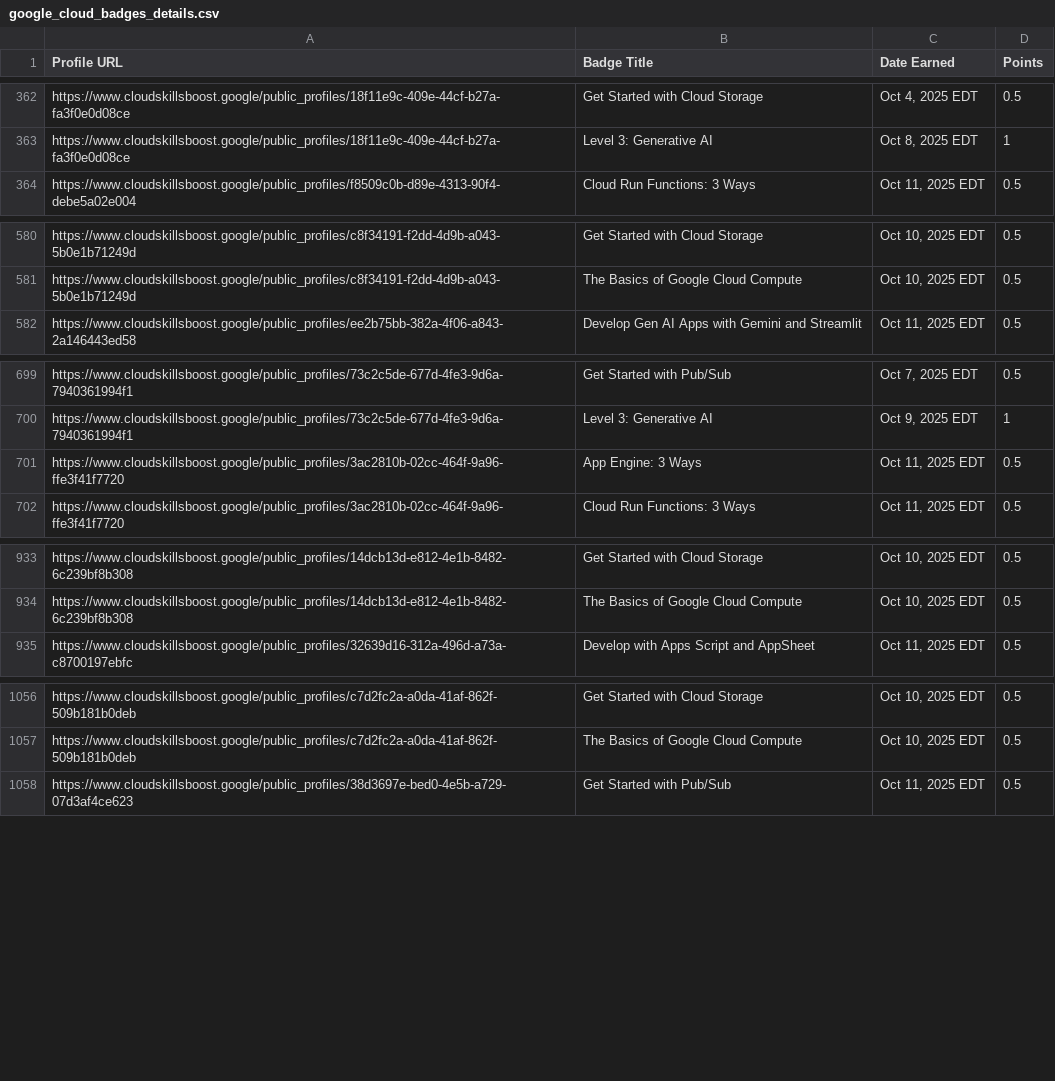
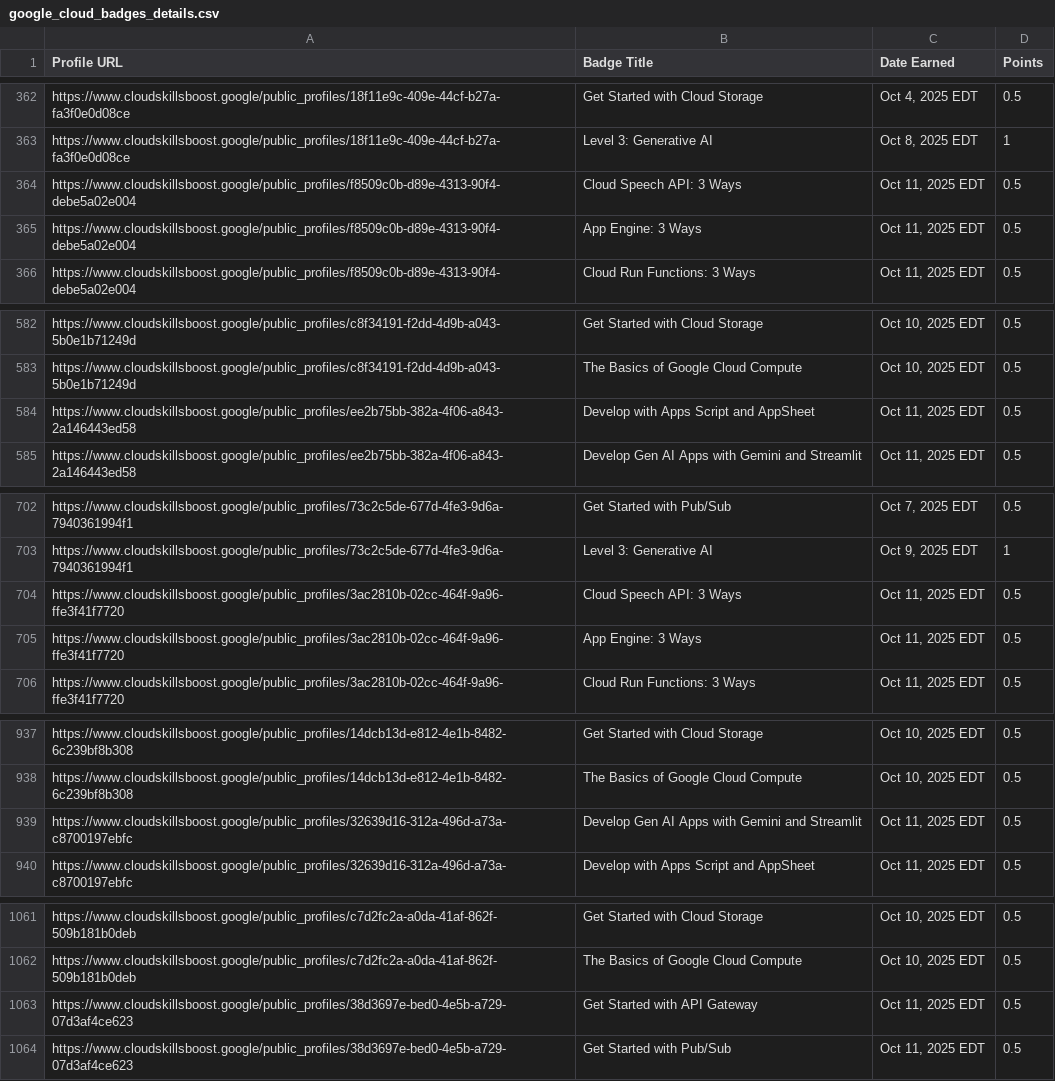
Before and after one commit to mohitsharmas97/leaderboard_gdg, a CSV file: google_cloud_badges_details.csv, drawn as a sheet; only a part is shown, gaps mark what is left out; the diff covers the shown part only.

```diff
--- a/google_cloud_badges_details.csv
+++ b/google_cloud_badges_details.csv
@@ -363,2 +363,4 @@ https://www.cloudskillsboost.google/public_profiles/18f11e9c-409e-44cf-b27a-fa3f
 https://www.cloudskillsboost.google/public_profiles/18f11e9c-409e-44cf-b27a-fa3f0e0d08ce,Level 3: Generative AI,"Oct  8, 2025 EDT",1
+https://www.cloudskillsboost.google/public_profiles/f8509c0b-d89e-4313-90f4-debe5a02e004,Cloud Speech API: 3 Ways,"Oct 11, 2025 EDT",0.5
+https://www.cloudskillsboost.google/public_profiles/f8509c0b-d89e-4313-90f4-debe5a02e004,App Engine: 3 Ways,"Oct 11, 2025 EDT",0.5
 https://www.cloudskillsboost.google/public_profiles/f8509c0b-d89e-4313-90f4-debe5a02e004,Cloud Run Functions: 3 Ways,"Oct 11, 2025 EDT",0.5
@@ -581,2 +583,3 @@ https://www.cloudskillsboost.google/public_profiles/c8f34191-f2dd-4d9b-a043-5b0e
 https://www.cloudskillsboost.google/public_profiles/c8f34191-f2dd-4d9b-a043-5b0e1b71249d,The Basics of Google Cloud Compute,"Oct 10, 2025 EDT",0.5
+https://www.cloudskillsboost.google/public_profiles/ee2b75bb-382a-4f06-a843-2a146443ed58,Develop with Apps Script and AppSheet,"Oct 11, 2025 EDT",0.5
 https://www.cloudskillsboost.google/public_profiles/ee2b75bb-382a-4f06-a843-2a146443ed58,Develop Gen AI Apps with Gemini and Streamlit,"Oct 11, 2025 EDT",0.5
@@ -700,2 +703,3 @@ https://www.cloudskillsboost.google/public_profiles/73c2c5de-677d-4fe3-9d6a-7940
 https://www.cloudskillsboost.google/public_profiles/73c2c5de-677d-4fe3-9d6a-7940361994f1,Level 3: Generative AI,"Oct  9, 2025 EDT",1
+https://www.cloudskillsboost.google/public_profiles/3ac2810b-02cc-464f-9a96-ffe3f41f7720,Cloud Speech API: 3 Ways,"Oct 11, 2025 EDT",0.5
 https://www.cloudskillsboost.google/public_profiles/3ac2810b-02cc-464f-9a96-ffe3f41f7720,App Engine: 3 Ways,"Oct 11, 2025 EDT",0.5
@@ -934,2 +938,3 @@ https://www.cloudskillsboost.google/public_profiles/14dcb13d-e812-4e1b-8482-6c23
 https://www.cloudskillsboost.google/public_profiles/14dcb13d-e812-4e1b-8482-6c239bf8b308,The Basics of Google Cloud Compute,"Oct 10, 2025 EDT",0.5
+https://www.cloudskillsboost.google/public_profiles/32639d16-312a-496d-a73a-c8700197ebfc,Develop Gen AI Apps with Gemini and Streamlit,"Oct 11, 2025 EDT",0.5
 https://www.cloudskillsboost.google/public_profiles/32639d16-312a-496d-a73a-c8700197ebfc,Develop with Apps Script and AppSheet,"Oct 11, 2025 EDT",0.5
@@ -1057,2 +1062,3 @@ https://www.cloudskillsboost.google/public_profiles/c7d2fc2a-a0da-41af-862f-509b
 https://www.cloudskillsboost.google/public_profiles/c7d2fc2a-a0da-41af-862f-509b181b0deb,The Basics of Google Cloud Compute,"Oct 10, 2025 EDT",0.5
+https://www.cloudskillsboost.google/public_profiles/38d3697e-bed0-4e5b-a729-07d3af4ce623,Get Started with API Gateway,"Oct 11, 2025 EDT",0.5
 https://www.cloudskillsboost.google/public_profiles/38d3697e-bed0-4e5b-a729-07d3af4ce623,Get Started with Pub/Sub,"Oct 11, 2025 EDT",0.5
```
Also changed, not shown: 1 added row elsewhere in this file, progress_data.csv.
